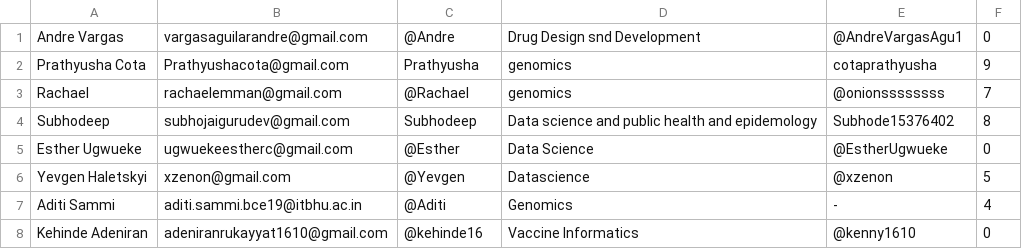
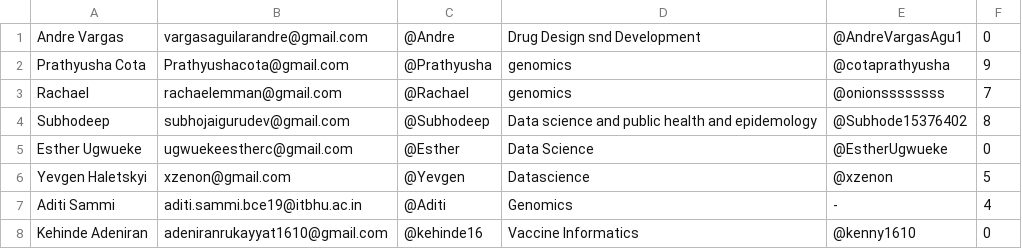
Before and after one commit to Subhodeep13/Hackbio-Internship-team-woese, a CSV file: result.csv, drawn as a sheet.

```diff
--- a/result.csv
+++ b/result.csv
@@ -1,5 +1,5 @@
 Andre Vargas,vargasaguilarandre@gmail.com,@Andre,Drug Design snd Development,@AndreVargasAgu1,0
-Prathyusha Cota,Prathyushacota@gmail.com,Prathyusha,genomics,cotaprathyusha,9
+Prathyusha Cota,Prathyushacota@gmail.com,@Prathyusha,genomics,@cotaprathyusha,9
 Rachael,rachaelemman@gmail.com,@Rachael,genomics,@onionssssssss,7
-Subhodeep,subhojaigurudev@gmail.com,Subhodeep,Data science and public health and epidemology,Subhode15376402,8
+Subhodeep,subhojaigurudev@gmail.com,@Subhodeep,Data science and public health and epidemology,@Subhode15376402,8
 Esther Ugwueke,ugwuekeestherc@gmail.com,@Esther,Data Science,@EstherUgwueke,0
```
Also changed, not shown: 2 other files.
